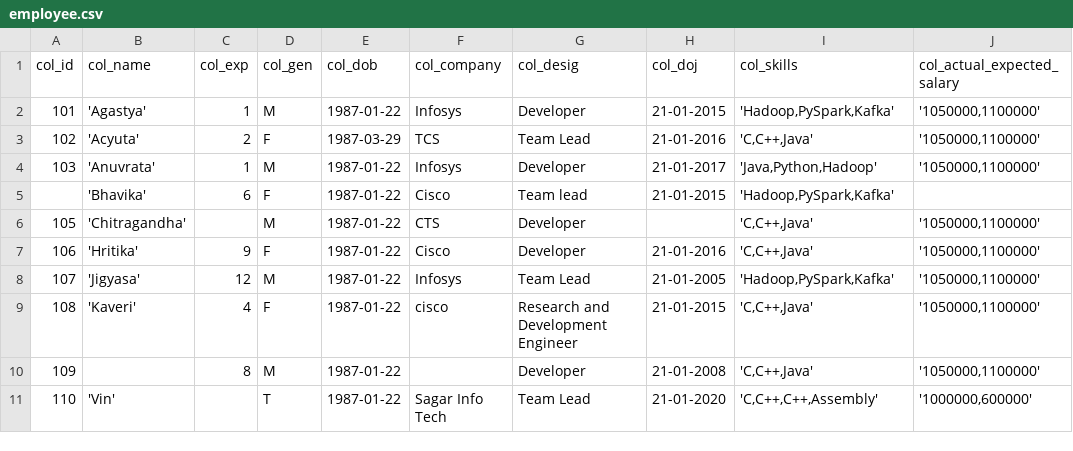
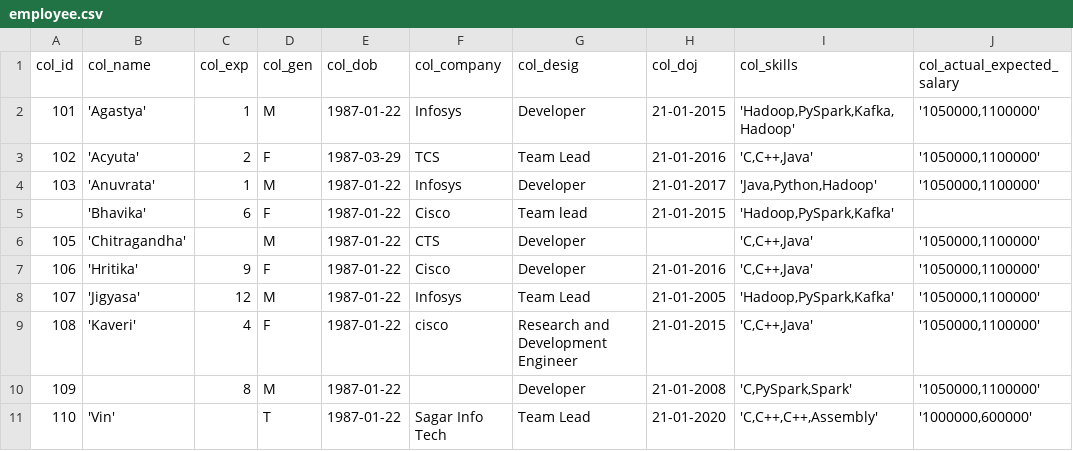
Before and after one commit to naveenpn-trainer/data-engineering-essentials-and-spark-on-gcp-skellamai-28062024, a CSV file: dataset/employee.csv, drawn as a sheet.

```diff
--- a/dataset/employee.csv
+++ b/dataset/employee.csv
@@ -1,3 +1,3 @@
 col_id|col_name|col_exp|col_gen|col_dob|col_company|col_desig|col_doj|col_skills|col_actual_expected_salary
-101|'Agastya'|1|M|1987-01-22|Infosys|Developer|21-01-2015|'Hadoop,PySpark,Kafka'|'1050000,1100000'
+101|'Agastya'|1|M|1987-01-22|Infosys|Developer|21-01-2015|'Hadoop,PySpark,Kafka, Hadoop'|'1050000,1100000'
 102|'Acyuta'|2|F|1987-03-29|TCS|Team Lead|21-01-2016|'C,C++,Java'|'1050000,1100000'
@@ -9,3 +9,3 @@ col_id|col_name|col_exp|col_gen|col_dob|col_company|col_desig|col_doj|col_skills
 108|'Kaveri'|4|F|1987-01-22|cisco|Research and Development Engineer|21-01-2015|'C,C++,Java'|'1050000,1100000'
-109||8|M|1987-01-22||Developer|21-01-2008|'C,C++,Java'|'1050000,1100000'
+109||8|M|1987-01-22||Developer|21-01-2008|'C,PySpark,Spark'|'1050000,1100000'
 110|'Vin'||T|1987-01-22|Sagar Info Tech|" Team Lead "|21-01-2020|'C,C++,C++,Assembly'|'1000000,600000'
```
Also changed, not shown: 6 other files.
